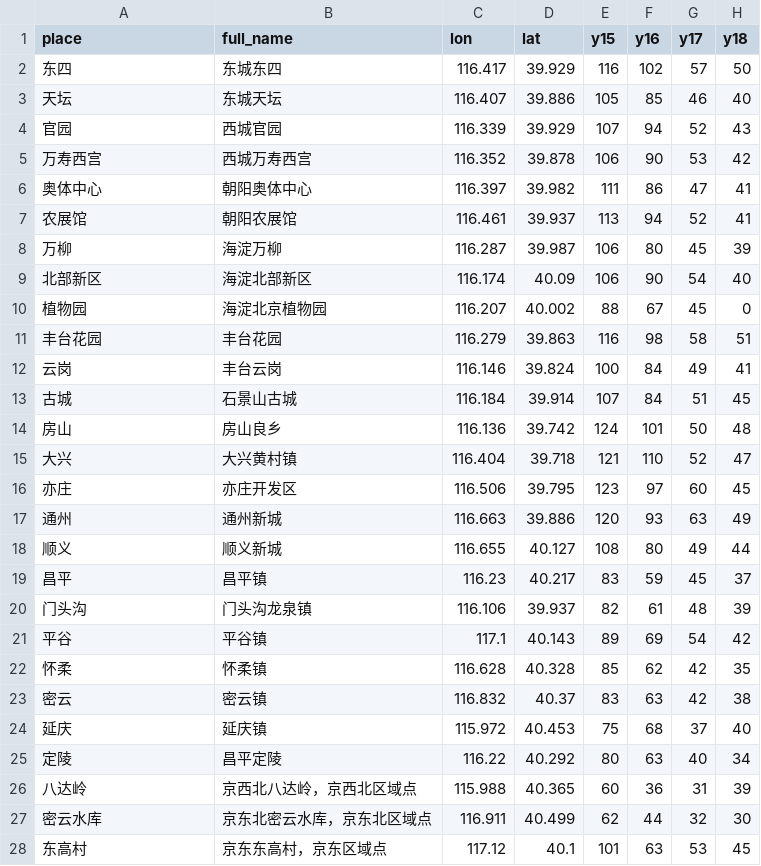
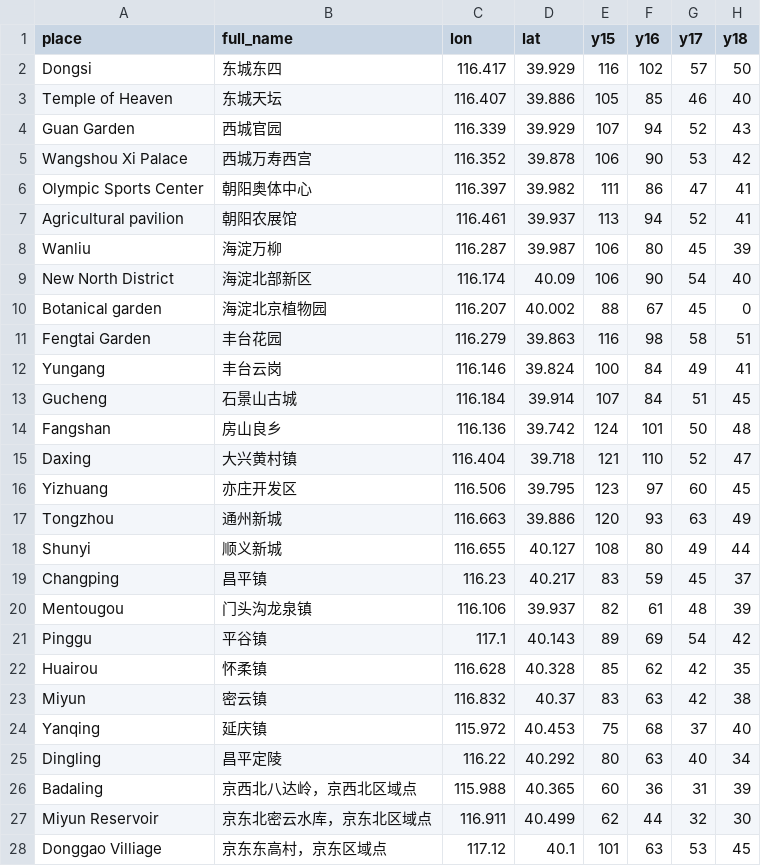
Before and after one commit to mingligraphics/beijing-air, a CSV file: src/data/BJ_detector_v2.csv, drawn as a sheet; only a part is shown; the diff covers the shown part only.

```diff
--- a/src/data/BJ_detector_v2.csv
+++ b/src/data/BJ_detector_v2.csv
@@ -1,28 +1,28 @@
 place,full_name,lon,lat,y15,y16,y17,y18
-东四,东城东四,116.417,39.929,116,102,57,50
-天坛,东城天坛,116.407,39.886,105,85,46,40
-官园,西城官园,116.339,39.929,107,94,52,43
-万寿西宫,西城万寿西宫,116.352,39.878,106,90,53,42
-奥体中心,朝阳奥体中心,116.397,39.982,111,86,47,41
-农展馆,朝阳农展馆,116.461,39.937,113,94,52,41
-万柳,海淀万柳,116.287,39.987,106,80,45,39
-北部新区,海淀北部新区,116.174,40.09,106,90,54,40
-植物园,海淀北京植物园,116.207,40.002,88,67,45,0
-丰台花园,丰台花园,116.279,39.863,116,98,58,51
-云岗,丰台云岗,116.146,39.824,100,84,49,41
-古城,石景山古城,116.184,39.914,107,84,51,45
-房山,房山良乡,116.136,39.742,124,101,50,48
-大兴,大兴黄村镇,116.404,39.718,121,110,52,47
-亦庄,亦庄开发区,116.506,39.795,123,97,60,45
-通州,通州新城,116.663,39.886,120,93,63,49
-顺义,顺义新城,116.655,40.127,108,80,49,44
-昌平,昌平镇,116.23,40.217,83,59,45,37
-门头沟,门头沟龙泉镇,116.106,39.937,82,61,48,39
-平谷,平谷镇,117.1,40.143,89,69,54,42
-怀柔,怀柔镇,116.628,40.328,85,62,42,35
-密云,密云镇,116.832,40.37,83,63,42,38
-延庆,延庆镇,115.972,40.453,75,68,37,40
-定陵,昌平定陵,116.22,40.292,80,63,40,34
-八达岭,京西北八达岭，京西北区域点,115.988,40.365,60,36,31,39
-密云水库,京东北密云水库，京东北区域点,116.911,40.499,62,44,32,30
-东高村,京东东高村，京东区域点,117.12,40.1,101,63,53,45
+Dongsi,东城东四,116.417,39.929,116,102,57,50
+Temple of Heaven,东城天坛,116.407,39.886,105,85,46,40
+Guan Garden,西城官园,116.339,39.929,107,94,52,43
+Wangshou Xi Palace,西城万寿西宫,116.352,39.878,106,90,53,42
+Olympic Sports Center,朝阳奥体中心,116.397,39.982,111,86,47,41
+Agricultural pavilion,朝阳农展馆,116.461,39.937,113,94,52,41
+Wanliu,海淀万柳,116.287,39.987,106,80,45,39
+New North District,海淀北部新区,116.174,40.09,106,90,54,40
+Botanical garden,海淀北京植物园,116.207,40.002,88,67,45,0
+Fengtai Garden,丰台花园,116.279,39.863,116,98,58,51
+Yungang,丰台云岗,116.146,39.824,100,84,49,41
+Gucheng,石景山古城,116.184,39.914,107,84,51,45
+Fangshan,房山良乡,116.136,39.742,124,101,50,48
+Daxing,大兴黄村镇,116.404,39.718,121,110,52,47
+Yizhuang,亦庄开发区,116.506,39.795,123,97,60,45
+Tongzhou,通州新城,116.663,39.886,120,93,63,49
+Shunyi,顺义新城,116.655,40.127,108,80,49,44
+Changping,昌平镇,116.23,40.217,83,59,45,37
+Mentougou,门头沟龙泉镇,116.106,39.937,82,61,48,39
+Pinggu,平谷镇,117.1,40.143,89,69,54,42
+Huairou,怀柔镇,116.628,40.328,85,62,42,35
+Miyun,密云镇,116.832,40.37,83,63,42,38
+Yanqing,延庆镇,115.972,40.453,75,68,37,40
+Dingling,昌平定陵,116.22,40.292,80,63,40,34
+Badaling,京西北八达岭，京西北区域点,115.988,40.365,60,36,31,39
+Miyun Reservoir,京东北密云水库，京东北区域点,116.911,40.499,62,44,32,30
+Donggao Villiage,京东东高村，京东区域点,117.12,40.1,101,63,53,45
```
Also changed, not shown: 8 edited cells elsewhere in this file, 36 other files.
